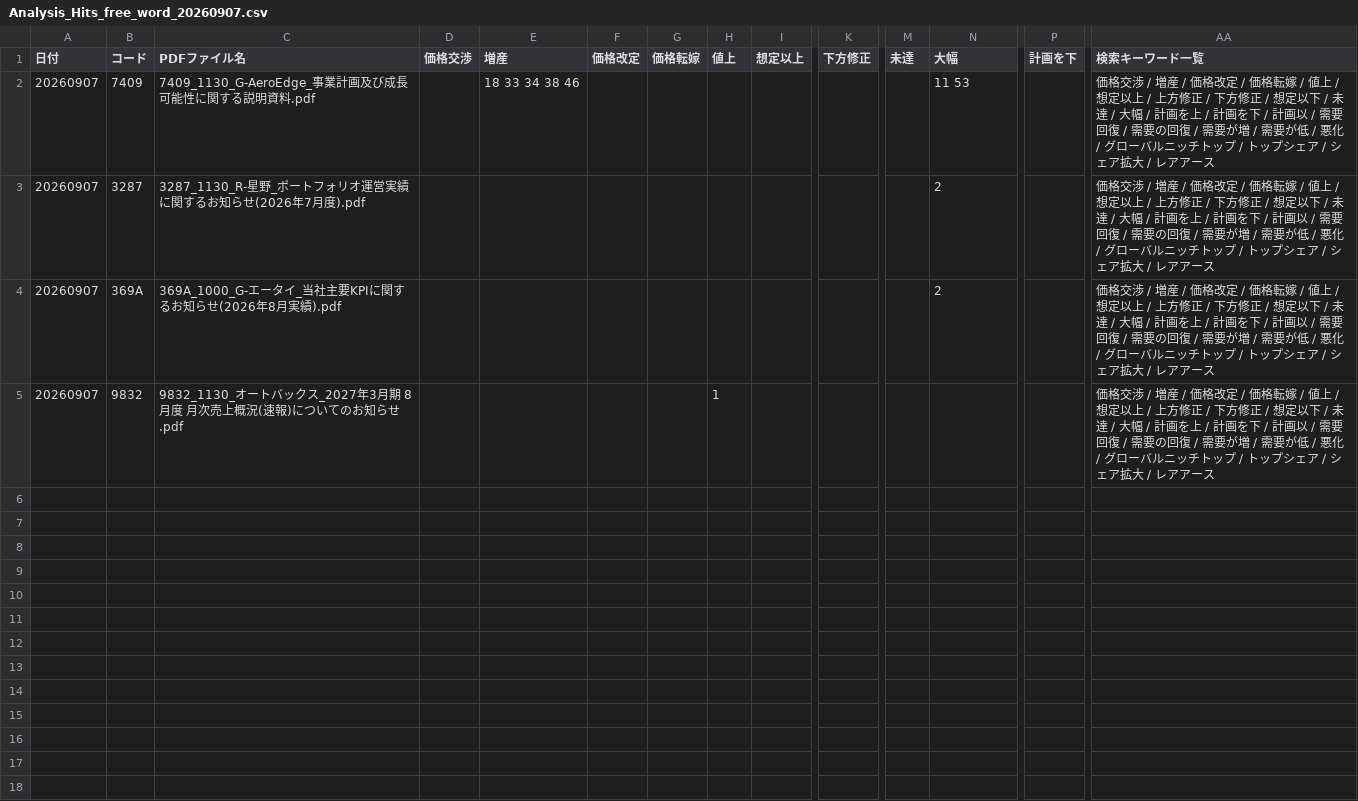
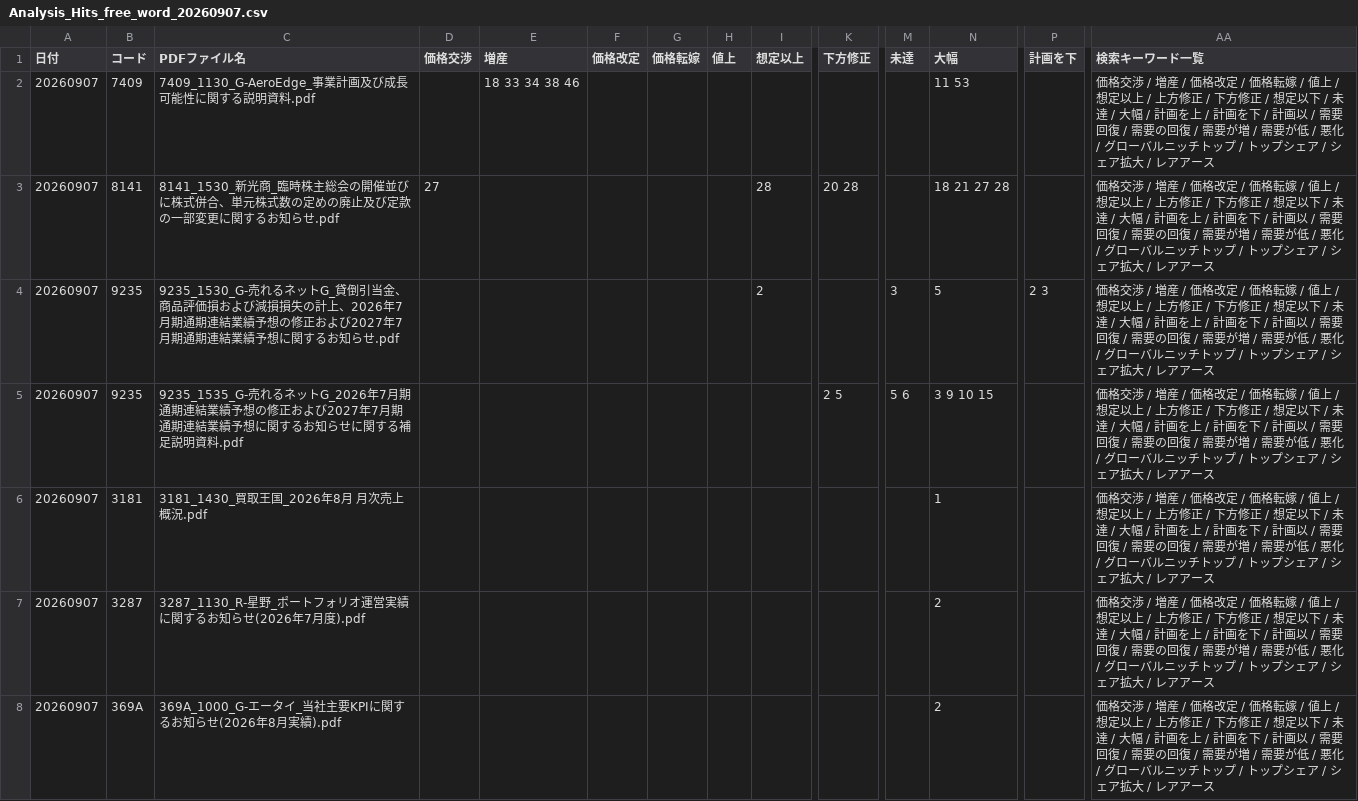
Before and after one commit to onokazu777/tdnet-viewer, a CSV file: data/search/Analysis_Hits_free_word_20260907.csv, drawn as a sheet; only a part is shown, gaps mark what is left out; the shorter side is filled out with more unchanged rows; rows hold the shown columns only; the diff covers the shown part only; the diff names each change by its address in the sheet, - before the commit and + after, or states it on an @@ line.

```diff
--- a/data/search/Analysis_Hits_free_word_20260907.csv
+++ b/data/search/Analysis_Hits_free_word_20260907.csv
+row 3: 20260907 | 8141 | 8141_1530_新光商_臨時株主総会の開催並びに株式併合、単元株式数の定めの廃止及び定款の一部変更に関するお知らせ.pdf | 27 |  |  |  |  | 28 | 20 28 |  | 18 21 27 28 |  | 価格交渉 / 増産 / 価格改定 / 価格転嫁 / 値上 / 想定以上 / 上方修正 / 下方修正 / 想定以下 / 未達 / 大幅 / 計画を上 / 計画を下 / 計画以 / 需要回復 / 需要の回復 / 需要が増 / 需要が低 / 悪化 / グローバルニッチトップ / トップシェア / シェア拡大 / レアアース
+row 4: 20260907 | 9235 | 9235_1530_G-売れるネットG_貸倒引当金、商品評価損および減損損失の計上、2026年7月期通期連結業績予想の修正および2027年7月期通期連結業績予想に関するお知らせ.pdf |  |  |  |  |  | 2 |  | 3 | 5 | 2 3 | 価格交渉 / 増産 / 価格改定 / 価格転嫁 / 値上 / 想定以上 / 上方修正 / 下方修正 / 想定以下 / 未達 / 大幅 / 計画を上 / 計画を下 / 計画以 / 需要回復 / 需要の回復 / 需要が増 / 需要が低 / 悪化 / グローバルニッチトップ / トップシェア / シェア拡大 / レアアース
+row 5: 20260907 | 9235 | 9235_1535_G-売れるネットG_2026年7月期通期連結業績予想の修正および2027年7月期通期連結業績予想に関するお知らせに関する補足説明資料.pdf |  |  |  |  |  |  | 2 5 | 5 6 | 3 9 10 15 |  | 価格交渉 / 増産 / 価格改定 / 価格転嫁 / 値上 / 想定以上 / 上方修正 / 下方修正 / 想定以下 / 未達 / 大幅 / 計画を上 / 計画を下 / 計画以 / 需要回復 / 需要の回復 / 需要が増 / 需要が低 / 悪化 / グローバルニッチトップ / トップシェア / シェア拡大 / レアアース
+row 6: 20260907 | 3181 | 3181_1430_買取王国_2026年8月 月次売上概況.pdf |  |  |  |  |  |  |  |  | 1 |  | 価格交渉 / 増産 / 価格改定 / 価格転嫁 / 値上 / 想定以上 / 上方修正 / 下方修正 / 想定以下 / 未達 / 大幅 / 計画を上 / 計画を下 / 計画以 / 需要回復 / 需要の回復 / 需要が増 / 需要が低 / 悪化 / グローバルニッチトップ / トップシェア / シェア拡大 / レアアース
```
Also changed, not shown: 1 added row elsewhere in this file, data/search/PDF_Search_Result_Distribution_free_word_20260907_sh.csv, 6 other files.
